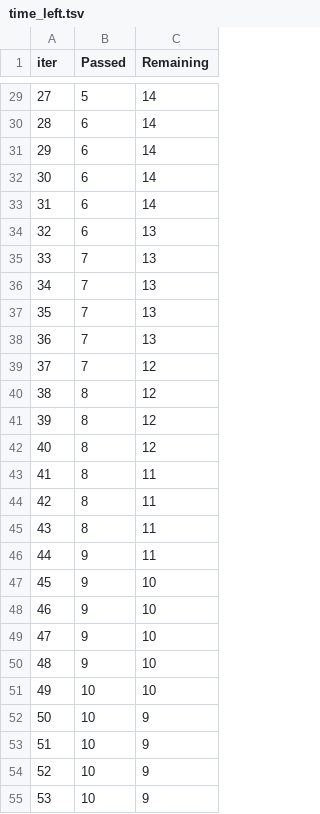
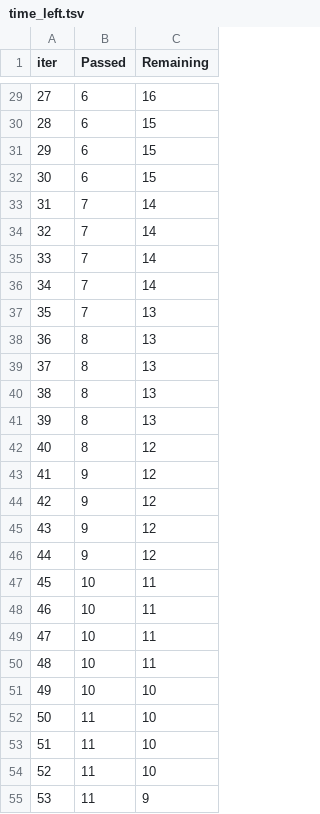
Before and after one commit to sathishkumargsk/mlproject, a TSV file: catboost_info/time_left.tsv, drawn as a sheet; only a part is shown, gaps mark what is left out; the diff covers the shown part only.

```diff
--- a/catboost_info/time_left.tsv
+++ b/catboost_info/time_left.tsv
@@ -29,27 +29,27 @@ iter	Passed	Remaining
-27	5	14
-28	6	14
-29	6	14
-30	6	14
-31	6	14
-32	6	13
-33	7	13
-34	7	13
+27	6	16
+28	6	15
+29	6	15
+30	6	15
+31	7	14
+32	7	14
+33	7	14
+34	7	14
 35	7	13
-36	7	13
-37	7	12
-38	8	12
-39	8	12
+36	8	13
+37	8	13
+38	8	13
+39	8	13
 40	8	12
-41	8	11
-42	8	11
-43	8	11
-44	9	11
-45	9	10
-46	9	10
-47	9	10
-48	9	10
+41	9	12
+42	9	12
+43	9	12
+44	9	12
+45	10	11
+46	10	11
+47	10	11
+48	10	11
 49	10	10
-50	10	9
-51	10	9
-52	10	9
-53	10	9
+50	11	10
+51	11	10
+52	11	10
+53	11	9
```
Also changed, not shown: 95 edited cells elsewhere in this file, 14 other files.
